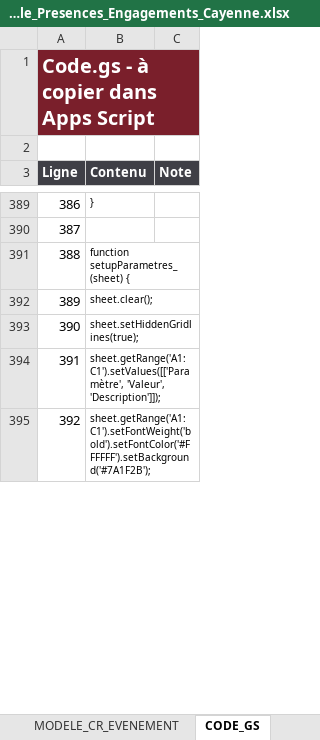
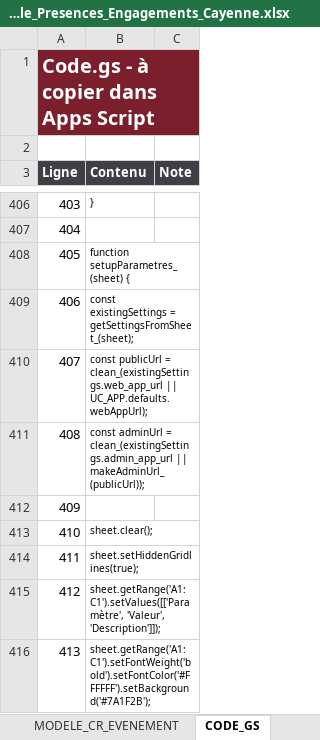
Before and after one commit to davidtranchaud79-svg/UC-cayenne-paris, an Excel workbook: outputs/Modele_Presences_Engagements_Cayenne.xlsx, sheet CODE_GS, drawn as a sheet; only a part is shown, gaps mark what is left out; values as stored, in another font and other column widths than the file's, no borders; the diff covers the shown part only; the diff names each change by its address in the sheet, - before the commit and + after, or states it on an @@ line.

Commit message:
Séparer formulaire public et dashboard admin

```diff
--- a/outputs/Modele_Presences_Engagements_Cayenne.xlsx (sheet CODE_GS)
+++ b/outputs/Modele_Presences_Engagements_Cayenne.xlsx (sheet CODE_GS)
@@ column A (Ligne) renumbered from row 24 down @@
+row 409: 406 | const existingSettings = getSettingsFromSheet_(sheet);
+row 410: 407 | const publicUrl = clean_(existingSettings.web_app_url || UC_APP.defaults.webAppUrl);
+row 411: 408 | const adminUrl = clean_(existingSettings.admin_app_url || makeAdminUrl_(publicUrl));
+row 412: 409
```
Also changed, not shown: 54 added rows and 24 edited cells elsewhere in this sheet, sheet INDEX_HTML, sheet NOTICE, sheet PARAMETRES, sheet DASHBOARD, other sheet tabs, formulas that keep their value, charts or pictures, 8 other files.
